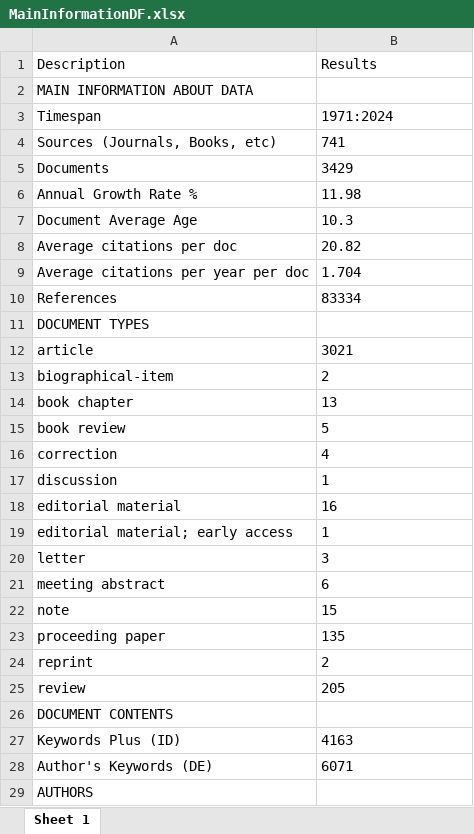
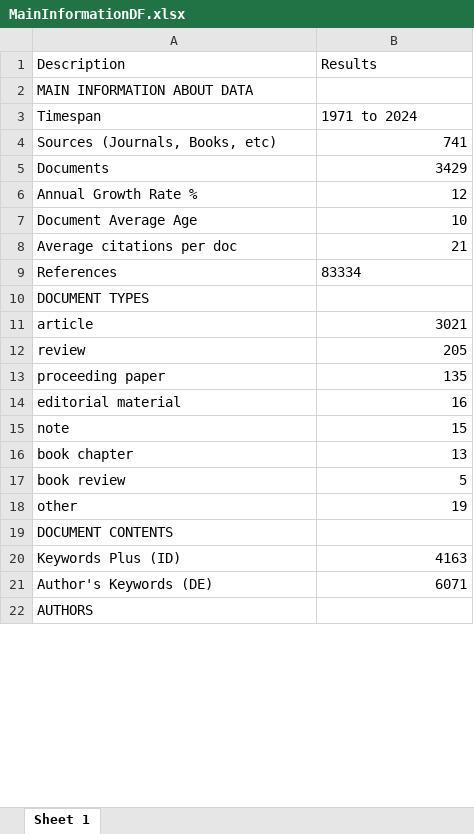
Before and after one commit to mshin77/scd-llm, an Excel workbook: files/MainInformationDF.xlsx, sheet Sheet 1, drawn as a sheet; only a part is shown; values as stored, in another font and other column widths than the file's, no borders; removed rows and columns are numbered as before the commit, all else as after; the diff covers the shown part only; the diff names each change by its address in the sheet, - before the commit and + after, or states it on an @@ line.

```diff
--- a/files/MainInformationDF.xlsx (sheet Sheet 1)
+++ b/files/MainInformationDF.xlsx (sheet Sheet 1)
-B3 (Results): 1971:2024
+B3 (Results): 1971 to 2024
-B4:B5 alignment: left
+B4:B5 alignment: right
-B6 (Results): 11.98
+B6 (Results): 12
-B7 (Results): 10.3
+B7 (Results): 10
-B8 (Results): 20.82
+B8 (Results): 21
-row 9: Average citations per year per doc | 1.704
-B11 alignment: left
+B11 alignment: right
-row 13: biographical-item | 2
@@ row 25 moved to row 12: review @@
@@ row 23 moved to row 13: proceeding paper @@
@@ row 18 moved to row 14: editorial material @@
@@ row 22 moved to row 15: note @@
-B16:B17 alignment: left
+B16:B17 alignment: right
-row 16: correction | 4
-row 17: discussion | 1
-row 19: editorial material; early access | 1
-row 20: letter | 3
-row 21: meeting abstract | 6
-row 24: reprint | 2
+row 18: other | 19
-B20:B21 alignment: left
+B20:B21 alignment: right
```
Also changed, not shown: 1 removed row and cell formats elsewhere in this sheet, 33 other files.
